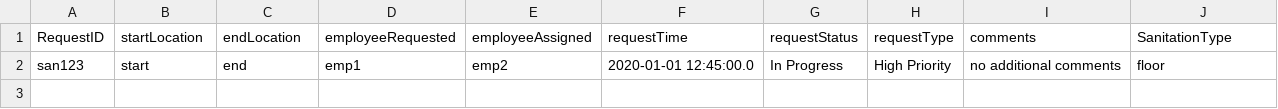
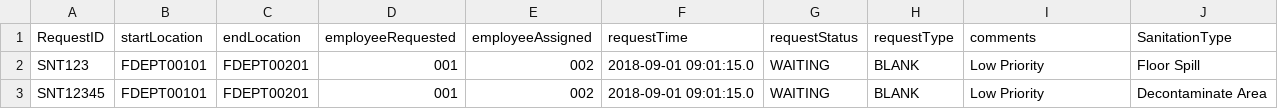
Before and after one commit to Bumble-The-Abominable-Snowman/CS3733-C22-Team-A-Application, a CSV file: src/main/resources/edu/wpi/cs3733/c22/teamA/db/CSVs/SanitationServiceRequest.csv, drawn as a sheet.

Commit message:
all the service request **view**, **load from backup**, and **delete** functions are functional

```diff
--- a/src/main/resources/edu/wpi/cs3733/c22/teamA/db/CSVs/SanitationServiceRequest.csv
+++ b/src/main/resources/edu/wpi/cs3733/c22/teamA/db/CSVs/SanitationServiceRequest.csv
@@ -1,2 +1,3 @@
 RequestID, startLocation, endLocation, employeeRequested, employeeAssigned, requestTime, requestStatus, requestType, comments, SanitationType
-san123,start,end,emp1,emp2,2020-01-01 12:45:00.0,In Progress,High Priority,no additional comments,floor
+SNT123,FDEPT00101,FDEPT00201,001,002,2018-09-01 09:01:15.0,WAITING, BLANK,Low Priority,Floor Spill
+SNT12345,FDEPT00101,FDEPT00201,001,002,2018-09-01 09:01:15.0,WAITING, BLANK,Low Priority,Decontaminate Area
```
Also changed, not shown: src/main/resources/edu/wpi/cs3733/c22/teamA/db/CSVs/FoodDeliveryServiceRequest.csv, src/main/resources/edu/wpi/cs3733/c22/teamA/db/CSVs/LanguageServiceRequest.csv, 28 other files.
